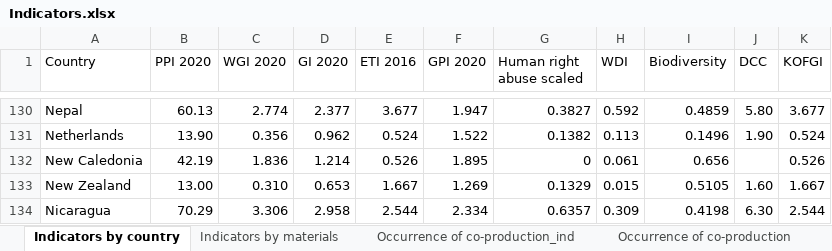
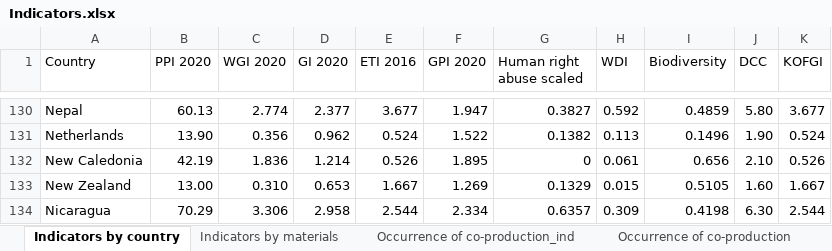
Before and after one commit to cowachunga/Scarce_Germany_Refinement, an Excel workbook: Data point Supporting files/Germany 2022/Indicators.xlsx, sheet Indicators by country, drawn as a sheet; only a part is shown, gaps mark what is left out; values as stored, in another font and other column widths than the file's, no borders; the diff names each change by its address in the sheet, - before the commit and + after, or states it on an @@ line.

Commit message:
add code optimizations to refine_code parameter. add code diff and update readme.md file for code refinement changes. update Indicators.xlsx to correct data.

```diff
--- a/Data point Supporting files/Germany 2022/Indicators.xlsx (sheet Indicators by country)
+++ b/Data point Supporting files/Germany 2022/Indicators.xlsx (sheet Indicators by country)
-J132 (DCC): (empty)
+J132 (DCC): 2.10
```
Also changed, not shown: sheet Categories and targets, Data point Supporting files/Germany 2017 (new)/Indicators.xlsx, Data point Supporting files/Germany 2020/Indicators.xlsx, 6 other files.
